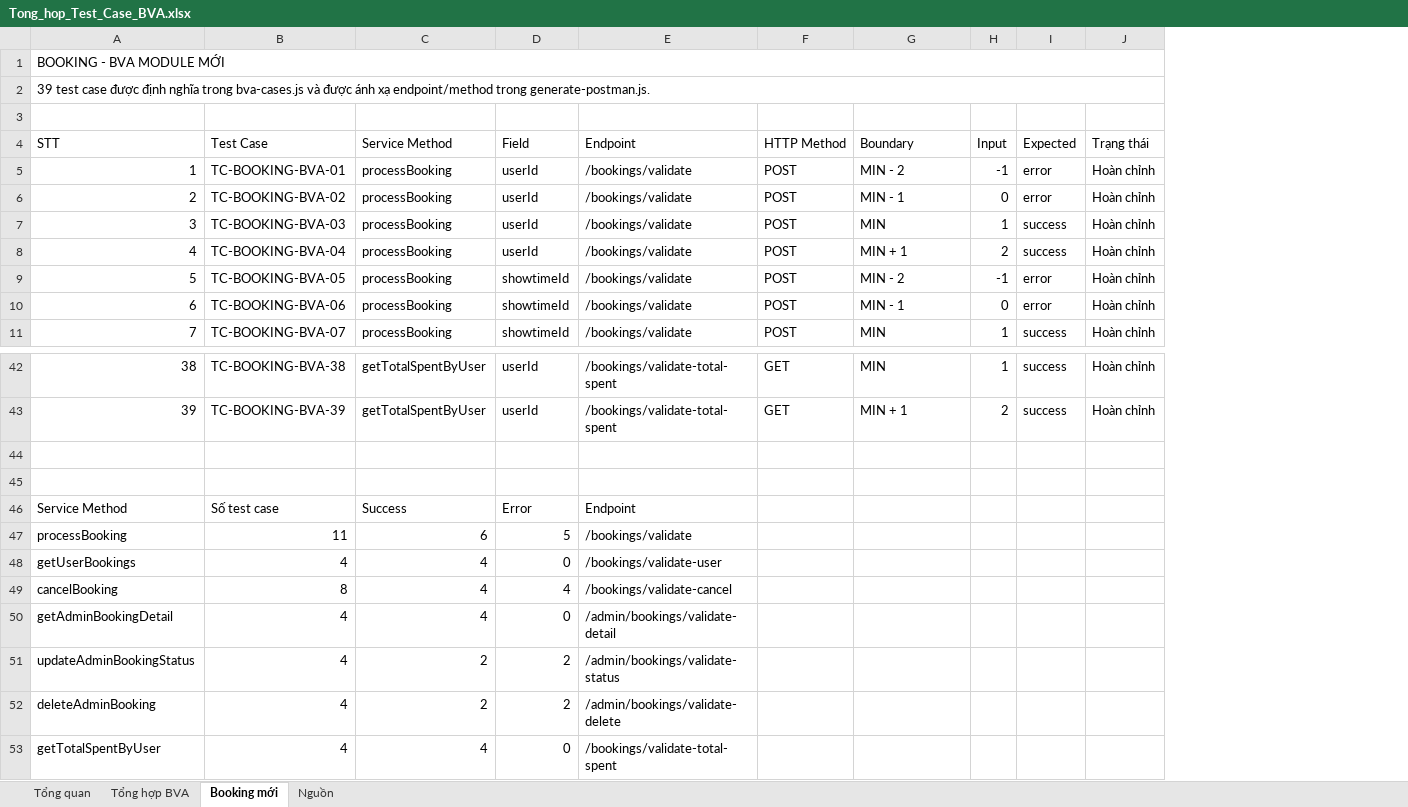
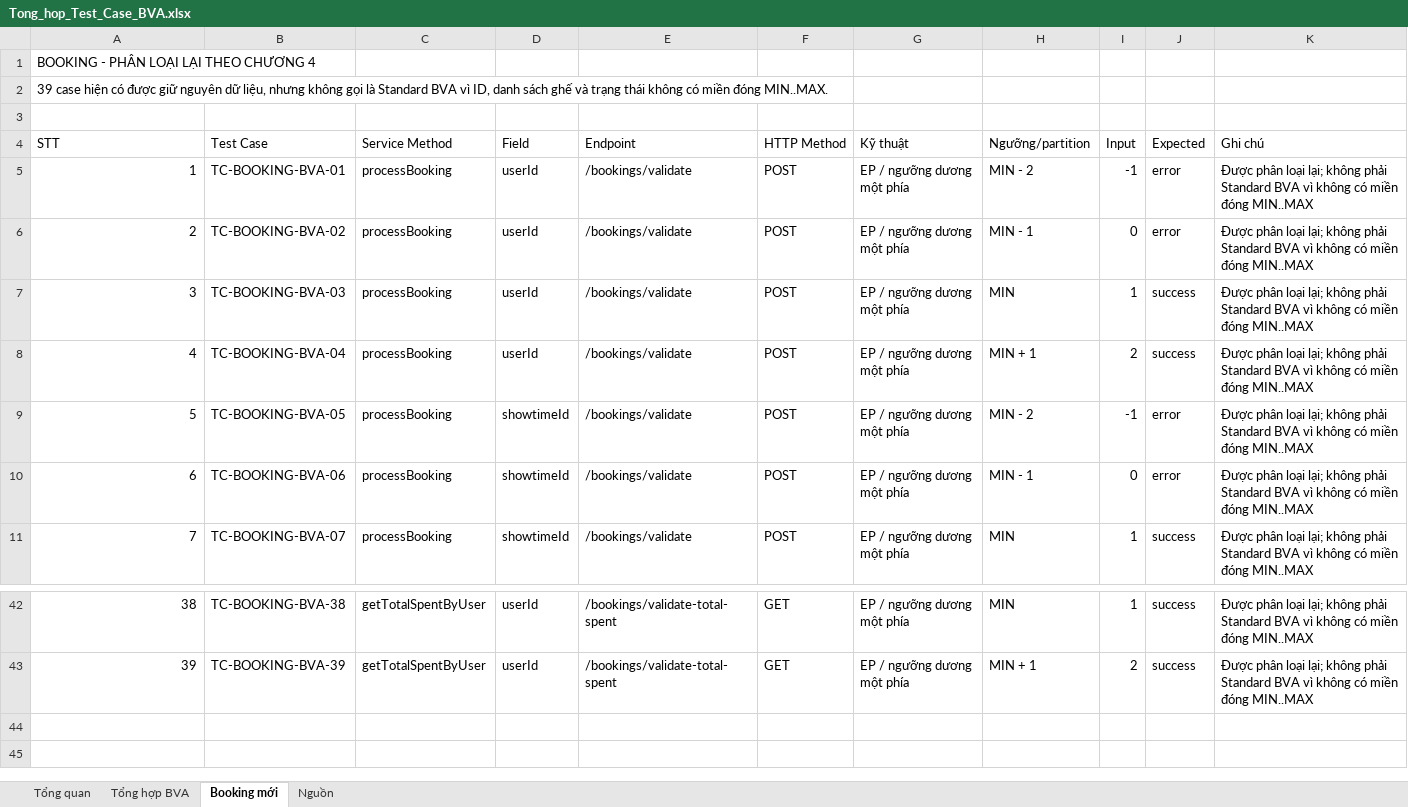
Before and after one commit to TranHuuLoiDev/KCPM, an Excel workbook: Tong_hop_Test_Case_BVA.xlsx, sheet Booking mới, drawn as a sheet; only a part is shown, gaps mark what is left out; values as stored, in another font and other column widths than the file's, no cell formats; conditional formats and table styles not drawn; removed rows and columns are numbered as before the commit, all else as after; the diff names each change by its address in the sheet, - before the commit and + after, or states it on an @@ line.

Commit message:
docs: finalize assignment testing reports
Update EP and BVA design, standardize test case IDs and tags, synchronize Seat, Room, Review and Booking reports, and update consolidated testing documents and evidence.

```diff
--- a/Tong_hop_Test_Case_BVA.xlsx (sheet Booking mới)
+++ b/Tong_hop_Test_Case_BVA.xlsx (sheet Booking mới)
+column G (Kỹ thuật), rows 5-11: all EP / ngưỡng dương một phía; rows 42-43: EP / ngưỡng dương một phía | EP / ngưỡng dương một phía
-column J (Trạng thái), rows 5-11: all Hoàn chỉnh; rows 42-43: Hoàn chỉnh | Hoàn chỉnh
+column K (Ghi chú), rows 5-11: all Được phân loại lại; không phải Standard BVA vì không có miền đóng MIN..MAX; rows 42-43: Được phân loại lại; không phải Standard BVA vì không có miền đóng MIN..MAX | Được phân loại lại; không phải Standard BVA vì không có miền đóng MIN..MAX
@@ column A (STT) renumbered between rows 1 and 2 @@
-A1:J1 merged
-A2:J2 merged
-H4: Boundary
+H4: Ngưỡng/partition
-row 44: (empty)
-row 45: (empty)
-row 46: Service Method | Số test case | Success | Error | Endpoint
-row 47: processBooking | 11 | 6 | 5 | /bookings/validate
-row 48: getUserBookings | 4 | 4 | 0 | /bookings/validate-user
-row 49: cancelBooking | 8 | 4 | 4 | /bookings/validate-cancel
-row 50: getAdminBookingDetail | 4 | 4 | 0 | /admin/bookings/validate-detail
-row 51: updateAdminBookingStatus | 4 | 2 | 2 | /admin/bookings/validate-status
-row 52: deleteAdminBooking | 4 | 2 | 2 | /admin/bookings/validate-delete
-row 53: getTotalSpentByUser | 4 | 4 | 0 | /bookings/validate-total-spent
```
Also changed, not shown: sheet Tổng hợp BVA, sheet Tổng quan, sheet Nguồn, cell formats, formulas that keep their value, charts or pictures, Tong_hop_Test_Case_BVA_Movie_Ticket_Booking.xlsx, 7 other files.
